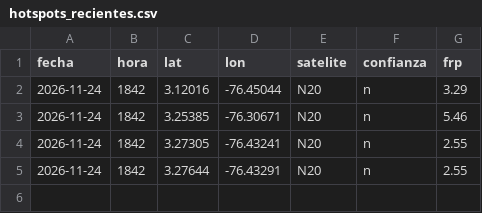
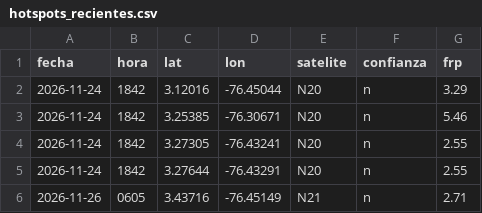
Before and after one commit to al3jandroangel/sat-incendios-cali, a CSV file: data/hotspots_recientes.csv, drawn as a sheet.

```diff
--- a/data/hotspots_recientes.csv
+++ b/data/hotspots_recientes.csv
@@ -5 +5,2 @@ fecha,hora,lat,lon,satelite,confianza,frp
 2026-11-24,1842,3.27644,-76.43291,N20,n,2.55
+2026-11-26,0605,3.43716,-76.45149,N21,n,2.71
```
Also changed, not shown: data/model_at_stations.csv, 2 other files.
